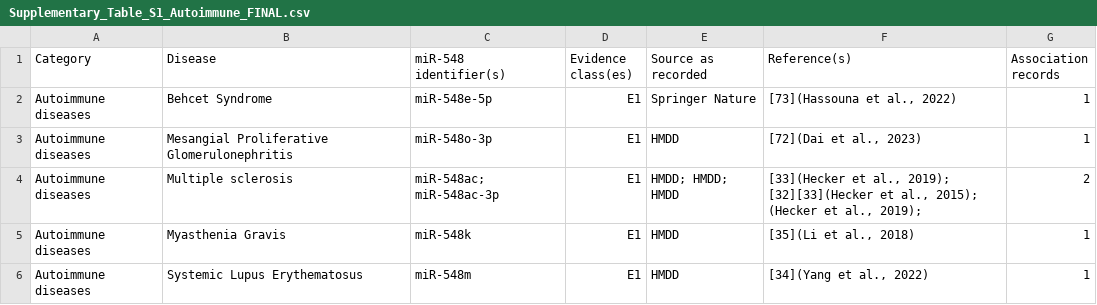
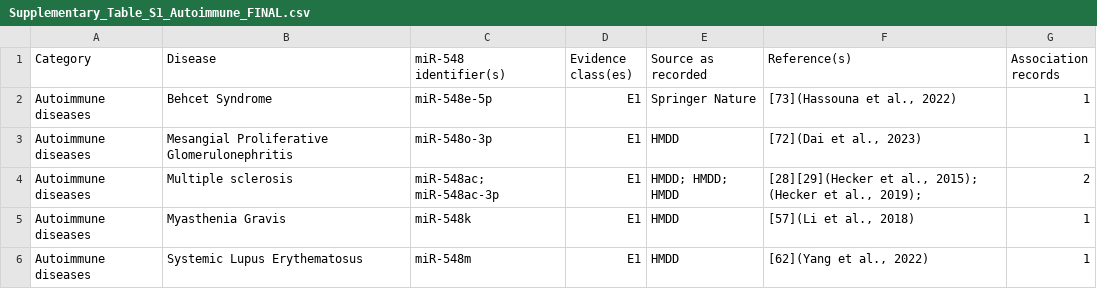
Before and after one commit to FernandoAGonzales/miR-548-sequence-disease-profile-coupling, a CSV file: data/final/Supplementary_Table_S1_Autoimmune_FINAL.csv, drawn as a sheet.

Commit message:
Update Supplementary_Table_S1_Autoimmune_FINAL.csv

```diff
--- a/data/final/Supplementary_Table_S1_Autoimmune_FINAL.csv
+++ b/data/final/Supplementary_Table_S1_Autoimmune_FINAL.csv
@@ -3,4 +3,4 @@ Autoimmune diseases,Behcet Syndrome,miR-548e-5p,E1,Springer Nature,"[73](Hassoun
 Autoimmune diseases,Mesangial Proliferative Glomerulonephritis,miR-548o-3p,E1,HMDD,"[72](Dai et al., 2023)",1
-Autoimmune diseases,Multiple sclerosis,miR-548ac; miR-548ac-3p,E1,HMDD; HMDD; HMDD,"[33](Hecker et al., 2019); [32][33](Hecker et al., 2015); (Hecker et al., 2019);",2
-Autoimmune diseases,Myasthenia Gravis,miR-548k,E1,HMDD,"[35](Li et al., 2018)",1
-Autoimmune diseases,Systemic Lupus Erythematosus,miR-548m,E1,HMDD,"[34](Yang et al., 2022)",1
+Autoimmune diseases,Multiple sclerosis,miR-548ac; miR-548ac-3p,E1,HMDD; HMDD; HMDD,"[28][29](Hecker et al., 2015); (Hecker et al., 2019);",2
+Autoimmune diseases,Myasthenia Gravis,miR-548k,E1,HMDD,"[57](Li et al., 2018)",1
+Autoimmune diseases,Systemic Lupus Erythematosus,miR-548m,E1,HMDD,"[62](Yang et al., 2022)",1
```
